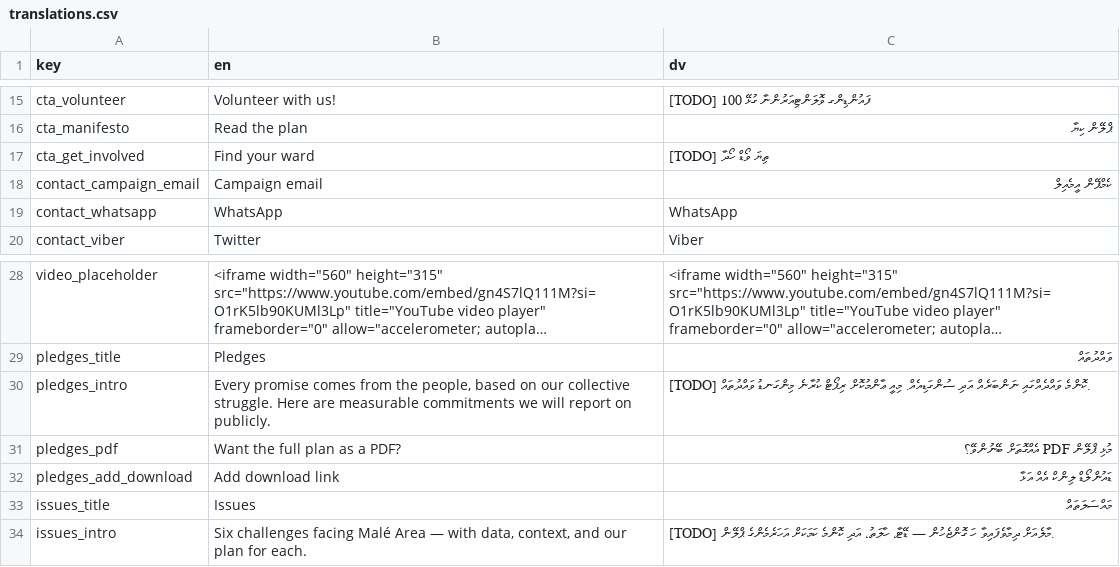
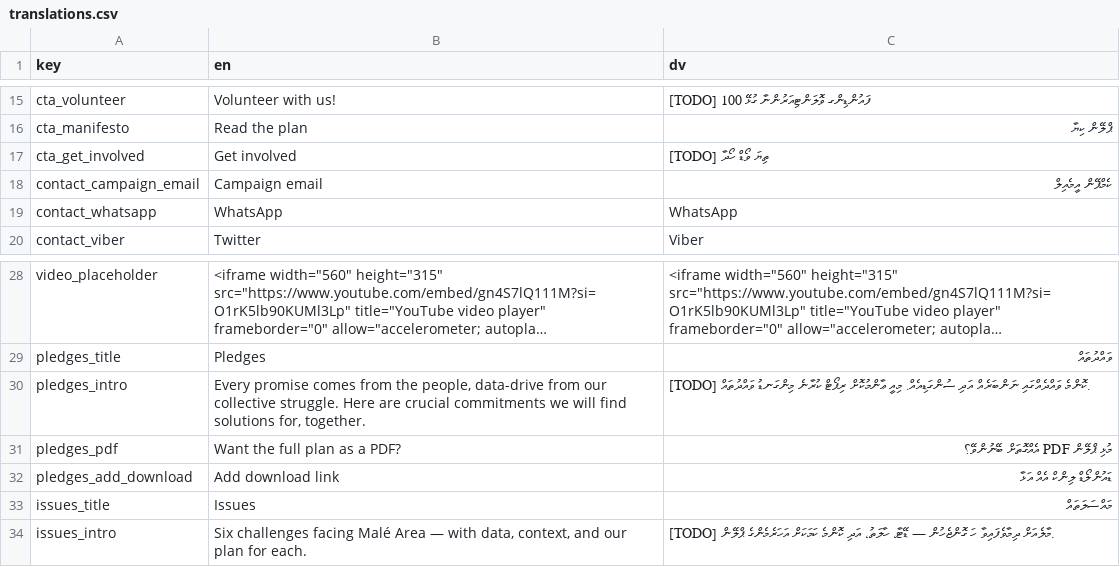
Before and after one commit to WhoIsFishie/Bodycam_CampaignWebsite, a CSV file: translations.csv, drawn as a sheet; only a part is shown, gaps mark what is left out; long unchanged cells end in …; the diff names each change by its address in the sheet, - before the commit and + after, or states it on an @@ line.

Commit message:
Update translations.csv

```diff
--- a/translations.csv
+++ b/translations.csv
-B17 (en): Find your ward
+B17 (en): Get involved
-B30 (en): …the people, based on our collective struggle. Here are measurable commitments we will report on publicly.
+B30 (en): …the people, data-drive from our collective struggle. Here are crucial commitments we will find solutions for, together.
```
